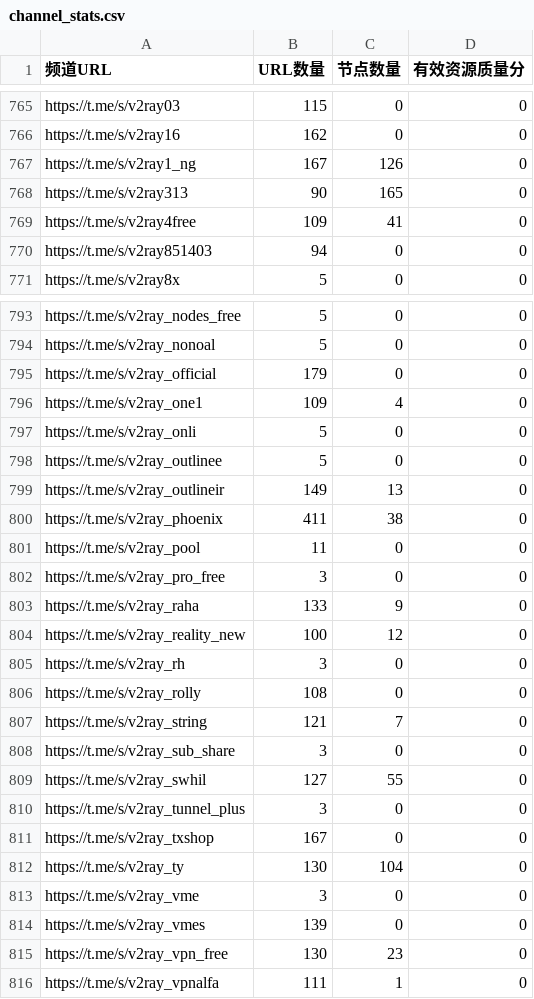
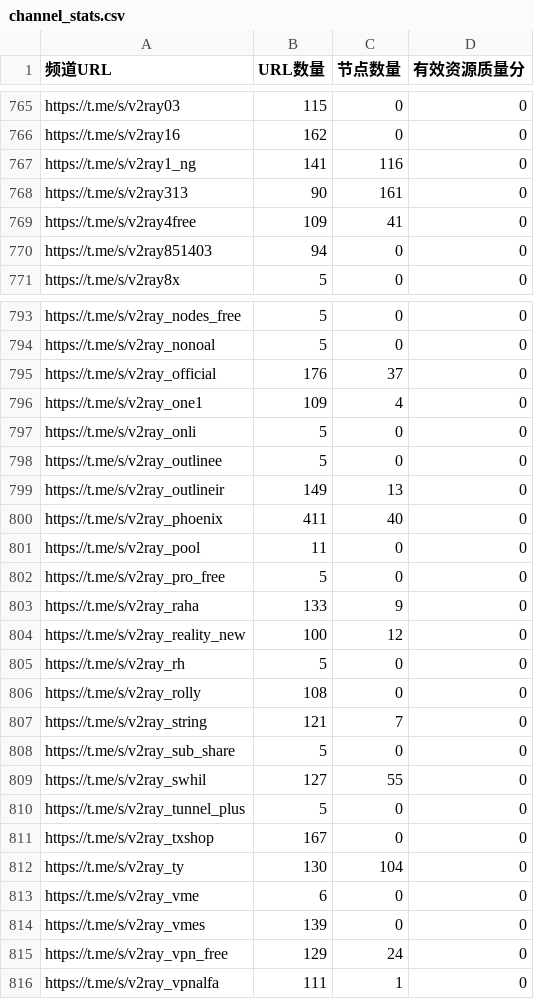
Before and after one commit to PENZA84/K8, a CSV file: channel_stats.csv, drawn as a sheet; only a part is shown, gaps mark what is left out; the diff covers the shown part only.

```diff
--- a/channel_stats.csv
+++ b/channel_stats.csv
@@ -766,4 +766,4 @@ https://t.me/s/v2ray03,115,0,0
 https://t.me/s/v2ray16,162,0,0
-https://t.me/s/v2ray1_ng,167,126,0
-https://t.me/s/v2ray313,90,165,0
+https://t.me/s/v2ray1_ng,141,116,0
+https://t.me/s/v2ray313,90,161,0
 https://t.me/s/v2ray4free,109,41,0
@@ -794,3 +794,3 @@ https://t.me/s/v2ray_nodes_free,5,0,0
 https://t.me/s/v2ray_nonoal,5,0,0
-https://t.me/s/v2ray_official,179,0,0
+https://t.me/s/v2ray_official,176,37,0
 https://t.me/s/v2ray_one1,109,4,0
@@ -799,18 +799,18 @@ https://t.me/s/v2ray_outlinee,5,0,0
 https://t.me/s/v2ray_outlineir,149,13,0
-https://t.me/s/v2ray_phoenix,411,38,0
+https://t.me/s/v2ray_phoenix,411,40,0
 https://t.me/s/v2ray_pool,11,0,0
-https://t.me/s/v2ray_pro_free,3,0,0
+https://t.me/s/v2ray_pro_free,5,0,0
 https://t.me/s/v2ray_raha,133,9,0
 https://t.me/s/v2ray_reality_new,100,12,0
-https://t.me/s/v2ray_rh,3,0,0
+https://t.me/s/v2ray_rh,5,0,0
 https://t.me/s/v2ray_rolly,108,0,0
 https://t.me/s/v2ray_string,121,7,0
-https://t.me/s/v2ray_sub_share,3,0,0
+https://t.me/s/v2ray_sub_share,5,0,0
 https://t.me/s/v2ray_swhil,127,55,0
-https://t.me/s/v2ray_tunnel_plus,3,0,0
+https://t.me/s/v2ray_tunnel_plus,5,0,0
 https://t.me/s/v2ray_txshop,167,0,0
 https://t.me/s/v2ray_ty,130,104,0
-https://t.me/s/v2ray_vme,3,0,0
+https://t.me/s/v2ray_vme,6,0,0
 https://t.me/s/v2ray_vmes,139,0,0
-https://t.me/s/v2ray_vpn_free,130,23,0
+https://t.me/s/v2ray_vpn_free,129,24,0
 https://t.me/s/v2ray_vpnalfa,111,1,0
```
Also changed, not shown: 102 edited cells elsewhere in this file, 2 other files.
